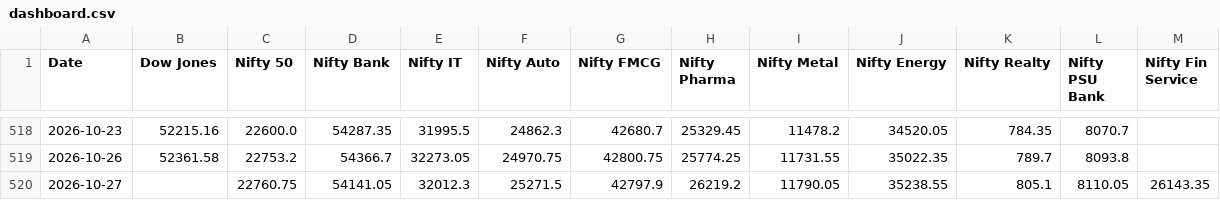
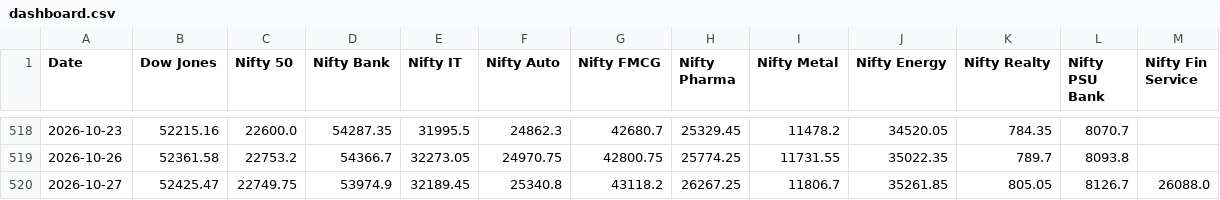
Before and after one commit to deepakhanda77-spec/market-dashboard, a CSV file: dashboard.csv, drawn as a sheet; only a part is shown, gaps mark what is left out.

Commit message:
Update market data

```diff
--- a/dashboard.csv
+++ b/dashboard.csv
@@ -519,2 +519,2 @@ Date,Dow Jones,Nifty 50,Nifty Bank,Nifty IT,Nifty Auto,Nifty FMCG,Nifty Pharma,N
 2026-10-26,52361.58,22753.2,54366.7,32273.05,24970.75,42800.75,25774.25,11731.55,35022.35,789.7,8093.8,
-2026-10-27,,22760.75,54141.05,32012.3,25271.5,42797.9,26219.2,11790.05,35238.55,805.1,8110.05,26143.35
+2026-10-27,52425.47,22749.75,53974.9,32189.45,25340.8,43118.2,26267.25,11806.7,35261.85,805.05,8126.7,26088.0
```
Also changed, not shown: 1 other file.
